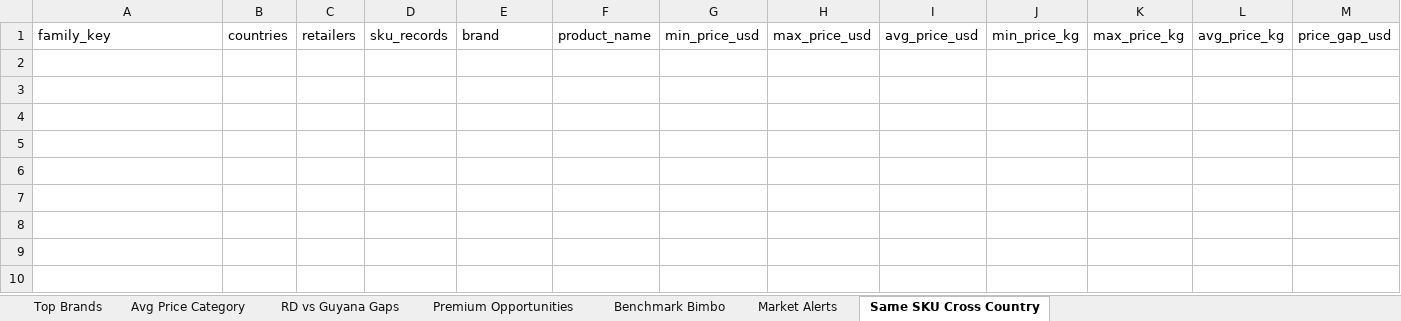
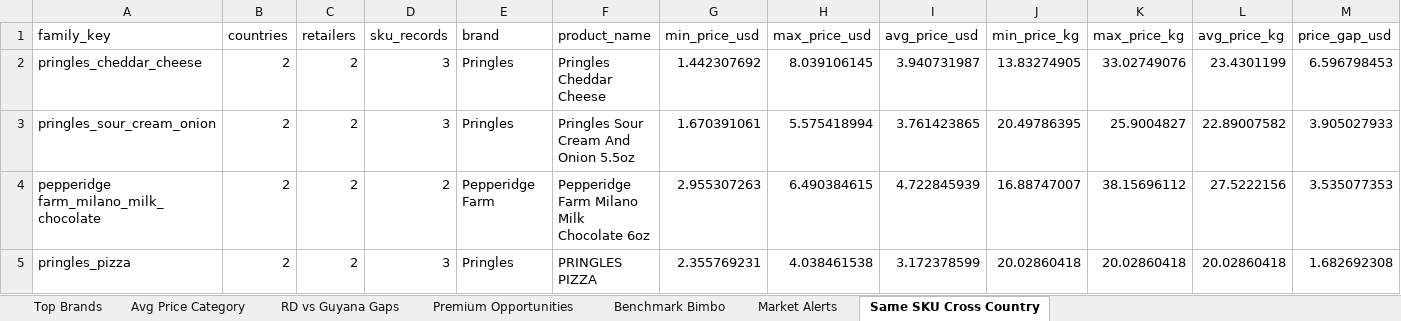
Before and after one commit to Colmau1971/caribbean_retail_ai, an Excel workbook: outputs/regional/insights/regional_insights.xlsx, sheet Same SKU Cross Country, drawn as a sheet; only a part is shown; values as stored, in another font and other column widths than the file's, no borders; rows hold the shown columns only; the diff names each change by its address in the sheet, - before the commit and + after, or states it on an @@ line.

```diff
--- a/outputs/regional/insights/regional_insights.xlsx (sheet Same SKU Cross Country)
+++ b/outputs/regional/insights/regional_insights.xlsx (sheet Same SKU Cross Country)
+row 2: pringles_cheddar_cheese | 2 | 2 | 3 | Pringles | Pringles Cheddar Cheese | 1.442307692 | 8.039106145 | 3.940731987 | 13.83274905 | 33.02749076 | 23.4301199 | 6.596798453
+row 3: pringles_sour_cream_onion | 2 | 2 | 3 | Pringles | Pringles Sour Cream And Onion 5.5oz | 1.670391061 | 5.575418994 | 3.761423865 | 20.49786395 | 25.9004827 | 22.89007582 | 3.905027933
+row 4: pepperidge farm_milano_milk_chocolate | 2 | 2 | 2 | Pepperidge Farm | Pepperidge Farm Milano Milk Chocolate 6oz | 2.955307263 | 6.490384615 | 4.722845939 | 16.88747007 | 38.15696112 | 27.5222156 | 3.535077353
+row 5: pringles_pizza | 2 | 2 | 3 | Pringles | PRINGLES PIZZA | 2.355769231 | 4.038461538 | 3.172378599 | 20.02860418 | 20.02860418 | 20.02860418 | 1.682692308
```
Also changed, not shown: sheet Premium Opportunities, sheet Top Brands, sheet Avg Price Category, sheet Benchmark Bimbo, sheet RD vs Guyana Gaps, sheet Market Alerts, outputs/regional/alerts/price_alerts.xlsx, 5 other files.
